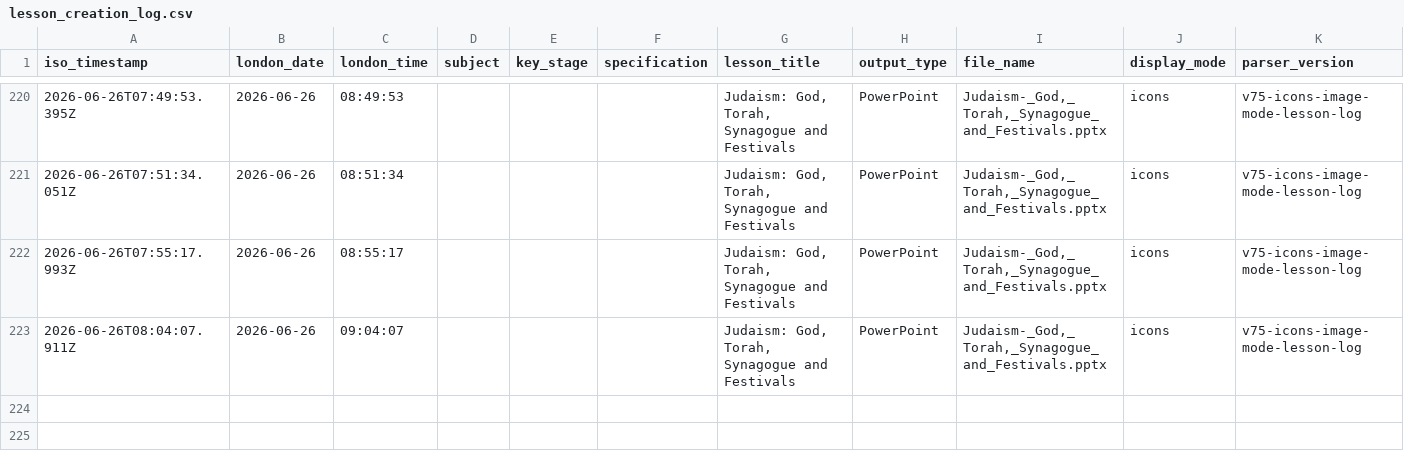
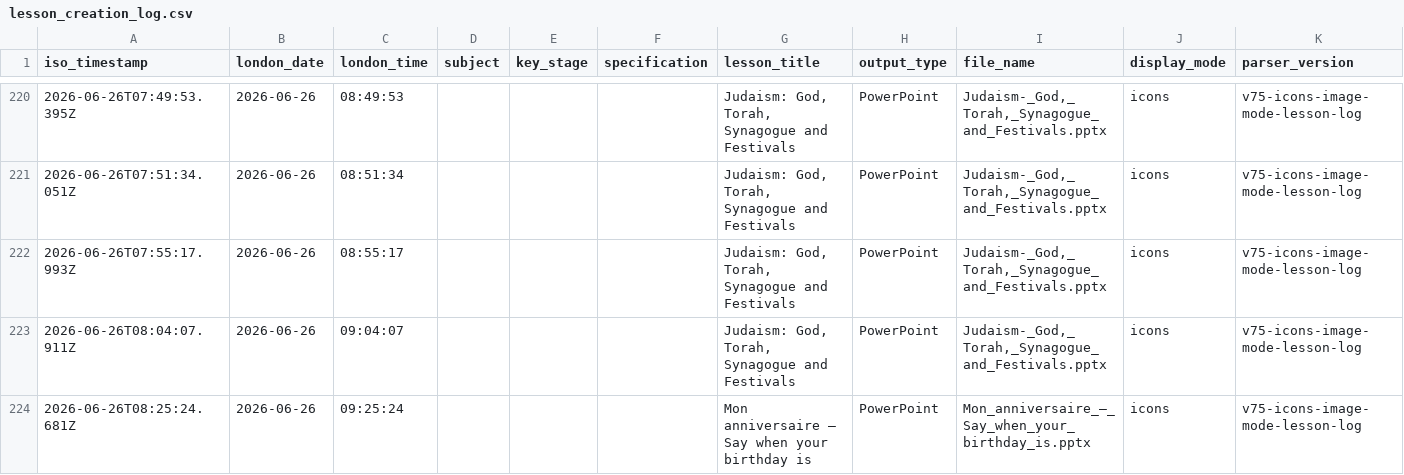
Before and after one commit to computingdept/synergyassistPPT, a CSV file: lesson_logs/lesson_creation_log.csv, drawn as a sheet; only a part is shown, gaps mark what is left out; the diff names each change by its address in the sheet, - before the commit and + after, or states it on an @@ line.

Commit message:
Log lesson creation

```diff
--- a/lesson_logs/lesson_creation_log.csv
+++ b/lesson_logs/lesson_creation_log.csv
+row 224: 2026-06-26T08:25:24.681Z | 2026-06-26 | 09:25:24 |  |  |  | Mon anniversaire – Say when your birthday is | PowerPoint | Mon_anniversaire_–_Say_when_your_birthday_is.pptx | icons | v75-icons-image-mode-lesson-log
```
